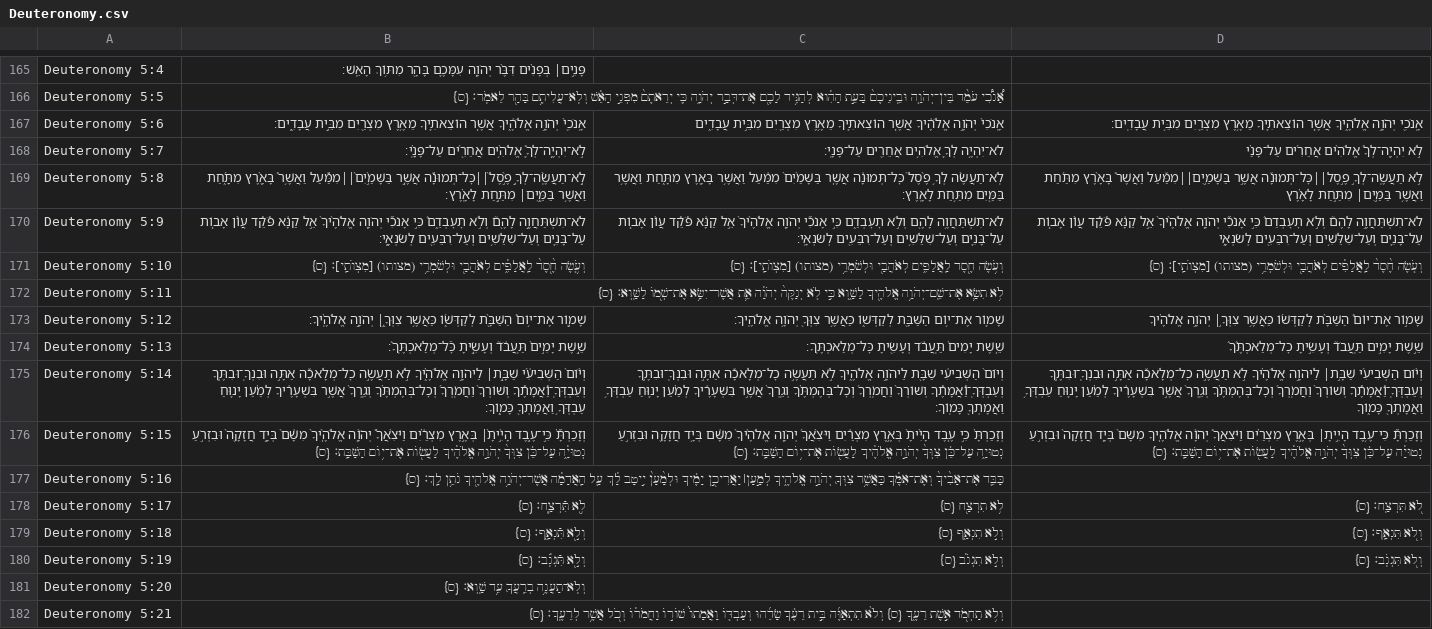
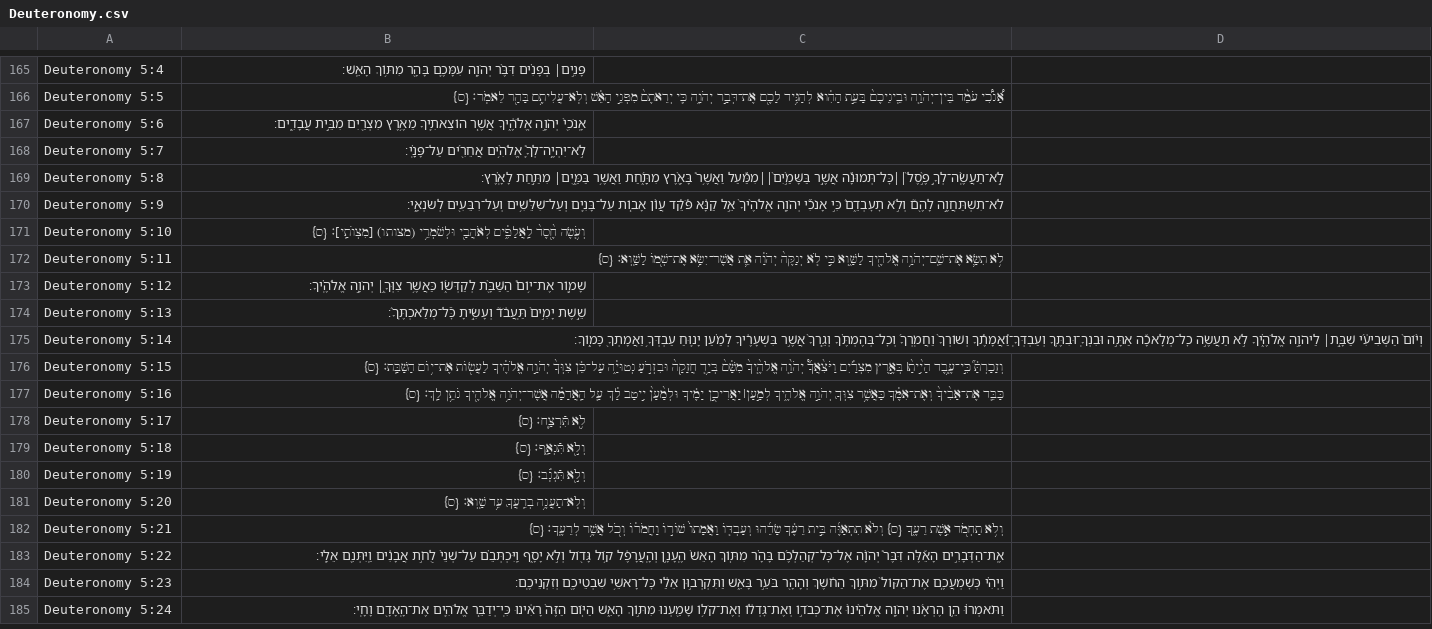
Before and after one commit to bdenckla/MAM-for-Sefaria, a CSV file: out/csv-ajf/Deuteronomy.csv, drawn as a sheet; only a part is shown, gaps mark what is left out; the shorter side is filled out with more unchanged rows; the diff names each change by its address in the sheet, - before the commit and + after, or states it on an @@ line.

```diff
--- a/out/csv-ajf/Deuteronomy.csv
+++ b/out/csv-ajf/Deuteronomy.csv
-C167: אָֽנֹכִי֙ יְהֹוָ֣ה אֱלֹהֶ֔יךָ אֲשֶׁ֧ר הוֹצֵאתִ֛יךָ מֵאֶ֥רֶץ מִצְרַ֖יִם מִבֵּ֣ית עֲבָדִ֑ים
+C167: (empty)
-D167: אָֽנֹכִ֖י יְהֹוָ֣ה אֱלֹהֶ֑יךָ אֲשֶׁ֧ר הוֹצֵאתִ֛יךָ מֵאֶ֥רֶץ מִצְרַ֖יִם מִבֵּ֥ית עֲבָדִֽים׃
+D167: (empty)
-C168: לֹא־יִהְיֶ֥ה לְךָ֛ אֱלֹהִ֥ים אֲחֵרִ֖ים עַל־פָּנָֽי׃
+C168: (empty)
-D168: לֹ֣א יִהְיֶֽה־לְךָ֩ אֱלֹהִ֨ים אֲחֵרִ֜ים עַל־פָּנַ֗י
+D168: (empty)
-C169: לֹֽא־תַעֲשֶׂ֨ה לְךָ֥ פֶ֙סֶל֙ כׇּל־תְּמוּנָ֔ה אֲשֶׁ֤ר בַּשָּׁמַ֙יִם֙ מִמַּ֔עַל וַאֲשֶׁ֥ר בָּאָ֖רֶץ מִתָּ֑חַת וַאֲשֶׁ֥ר בַּמַּ֖יִם מִתַּ֥חַת לָאָֽרֶץ׃
+C169: (empty)
-D169: לֹ֣א תַעֲשֶֽׂה־לְךָ֣ פֶ֣סֶל׀׀כׇּל־תְּמוּנָ֡ה אֲשֶׁ֣ר בַּשָּׁמַ֣יִם׀׀מִמַּ֡עַל וַאֲשֶׁר֩ בָּאָ֨רֶץ מִתַּ֜חַת וַאֲשֶׁ֥ר בַּמַּ֣יִם׀ מִתַּ֣חַת לָאָ֗רֶץ
+D169: (empty)
-C170: לֹא־תִשְׁתַּחֲוֶ֥ה לָהֶ֖ם וְלֹ֣א תׇעׇבְדֵ֑ם כִּ֣י אָנֹכִ֞י יְהֹוָ֤ה אֱלֹהֶ֙יךָ֙ אֵ֣ל קַנָּ֔א פֹּ֠קֵ֠ד עֲוֺ֨ן אָב֧וֹת עַל־בָּנִ֛ים וְעַל־שִׁלֵּשִׁ֥ים וְעַל־רִבֵּעִ֖ים לְשֹׂנְאָֽי׃
+C170: (empty)
-D170: לֹא־תִשְׁתַּחֲוֶ֣ה לָהֶם֮ וְלֹ֣א תׇעׇבְדֵם֒ כִּ֣י אָנֹכִ֞י יְהֹוָ֤ה אֱלֹהֶ֙יךָ֙ אֵ֣ל קַנָּ֔א פֹּ֠קֵ֠ד עֲוֺ֨ן אָב֧וֹת עַל־בָּנִ֛ים וְעַל־שִׁלֵּשִׁ֥ים וְעַל־רִבֵּעִ֖ים לְשֹׂנְאָ֑י
+D170: (empty)
-C171: וְעֹ֥שֶׂה חֶ֖סֶד לַֽאֲלָפִ֑ים לְאֹהֲבַ֖י וּלְשֹׁמְרֵ֥י (מצותו) [מִצְוֺתָֽי]׃ {ס}
+C171: (empty)
-D171: וְעֹ֤שֶׂה חֶ֙סֶד֙ לַֽאֲלָפִ֔ים לְאֹהֲבַ֖י וּלְשֹׁמְרֵ֥י (מצותו) [מִצְוֺתָֽי]׃ {ס}
+D171: (empty)
-C173: שָׁמ֛וֹר אֶת־י֥וֹם הַשַּׁבָּ֖ת לְקַדְּשׁ֑וֹ כַּאֲשֶׁ֥ר צִוְּךָ֖ יְהֹוָ֥ה אֱלֹהֶֽיךָ׃
+C173: (empty)
-D173: שָׁמ֣וֹר אֶת־יוֹם֩ הַשַּׁבָּ֨ת לְקַדְּשׁ֜וֹ כַּאֲשֶׁ֥ר צִוְּךָ֣׀ יְהֹוָ֣ה אֱלֹהֶ֗יךָ
+D173: (empty)
-C174: שֵׁ֤שֶׁת יָמִים֙ תַּֽעֲבֹ֔ד וְעָשִׂ֖יתָ כׇּל־מְלַאכְתֶּֽךָ׃
+C174: (empty)
-D174: שֵׁ֣שֶׁת יָמִ֣ים תַּֽעֲבֹד֮ וְעָשִׂ֣יתָ כׇל־מְלַאכְתֶּ֒ךָ֒
+D174: (empty)
-C175: וְיוֹם֙ הַשְּׁבִיעִ֔י שַׁבָּ֖ת לַיהֹוָ֣ה אֱלֹהֶ֑יךָ לֹ֣א תַעֲשֶׂ֣ה כׇל־מְלָאכָ֡ה אַתָּ֣ה וּבִנְךָֽ־וּבִתֶּ֣ךָ וְעַבְדְּךָֽ־וַ֠אֲמָתֶ֠ךָ וְשׁוֹרְךָ֨ וַחֲמֹֽרְךָ֜ וְכׇל־בְּהֶמְתֶּ֗ךָ וְגֵֽרְךָ֙ אֲשֶׁ֣ר בִּשְׁעָרֶ֔יךָ לְמַ֗עַן יָנ֛וּחַ עַבְדְּךָ֥ וַאֲמָתְךָ֖ כָּמֽוֹךָ׃
+C175: (empty)
-D175: וְי֨וֹם הַשְּׁבִיעִ֜י שַׁבָּ֣ת׀ לַיהֹוָ֣ה אֱלֹהֶ֗יךָ לֹ֣א תַעֲשֶׂ֣ה כׇל־מְלָאכָ֡ה אַתָּ֣ה וּבִנְךָֽ־וּבִתֶּ֣ךָ וְעַבְדְּךָֽ־וַ֠אֲמָתֶ֠ךָ וְשׁוֹרְךָ֨ וַחֲמֹֽרְךָ֜ וְכׇל־בְּהֶמְתֶּ֗ךָ וְגֵֽרְךָ֙ אֲשֶׁ֣ר בִּשְׁעָרֶ֔יךָ לְמַ֗עַן יָנ֛וּחַ עַבְדְּךָ֥ וַאֲמָתְךָ֖ כָּמ֑וֹךָ
+D175: (empty)
-C176: וְזָכַרְתָּ֗ כִּ֣י עֶ֤בֶד הָיִ֙יתָ֙ בְּאֶ֣רֶץ מִצְרַ֔יִם וַיֹּצִ֨אֲךָ֜ יְהֹוָ֤ה אֱלֹהֶ֙יךָ֙ מִשָּׁ֔ם בְּיָ֥ד חֲזָקָ֖ה וּבִזְרֹ֣עַ נְטוּיָ֑ה עַל־כֵּ֗ן צִוְּךָ֙ יְהֹוָ֣ה אֱלֹהֶ֔יךָ לַעֲשׂ֖וֹת אֶת־י֥וֹם הַשַּׁבָּֽת׃ {ס}
+C176: (empty)
-D176: וְזָכַרְתָּ֞ כִּי־עֶ֥בֶד הָיִ֣יתָ׀ בְּאֶ֣רֶץ מִצְרַ֗יִם וַיֹּצִאֲךָ֩ יְהֹוָ֨ה אֱלֹהֶ֤יךָ מִשָּׁם֙ בְּיָ֤ד חֲזָקָה֙ וּבִזְרֹ֣עַ נְטוּיָ֔ה עַל־כֵּ֗ן צִוְּךָ֙ יְהֹוָ֣ה אֱלֹהֶ֔יךָ לַעֲשׂ֖וֹת אֶת־י֥וֹם הַשַּׁבָּֽת׃ {ס}
+D176: (empty)
-C178: לֹ֥א תִרְצָ֖ח {ס}
+C178: (empty)
-D178: לֹ֖א תִּרְצָֽח׃ {ס}
+D178: (empty)
-C179: וְלֹ֣א תִנְאָ֑ף {ס}
+C179: (empty)
-D179: וְלֹ֖א תִּנְאָֽף׃ {ס}
+D179: (empty)
-C180: וְלֹ֣א תִגְנֹ֔ב {ס}
+C180: (empty)
-D180: וְלֹ֖א תִּגְנֹֽב׃ {ס}
+D180: (empty)
```
Also changed, not shown: out/csv-ajf/Exodus.csv, out/csv-ajf/Genesis.csv, 3 other files.
